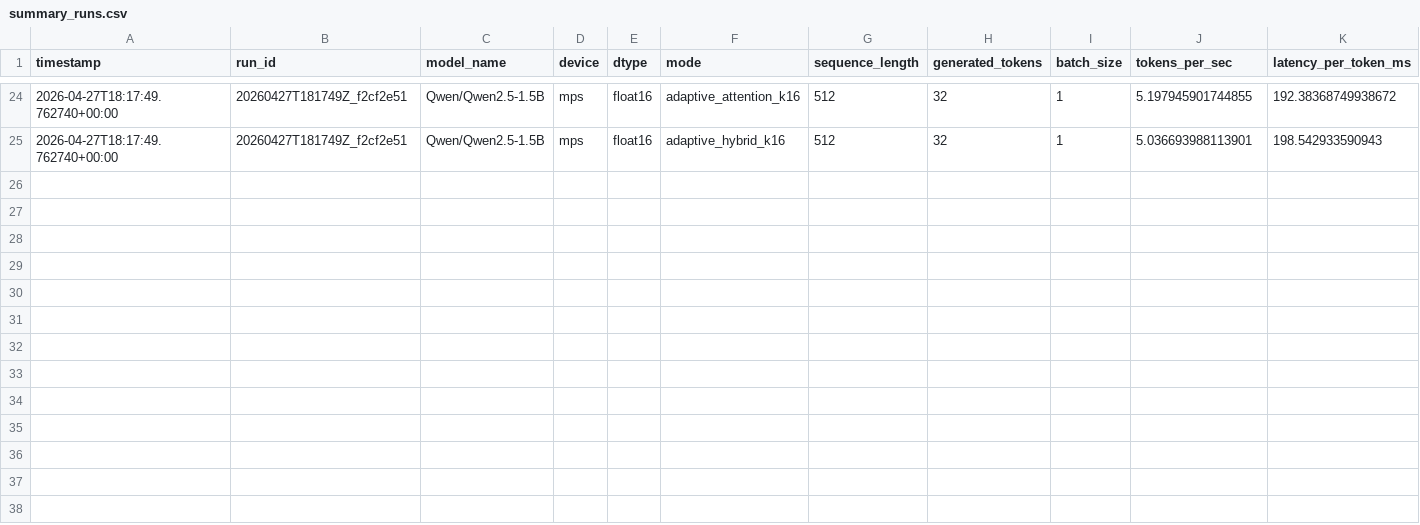
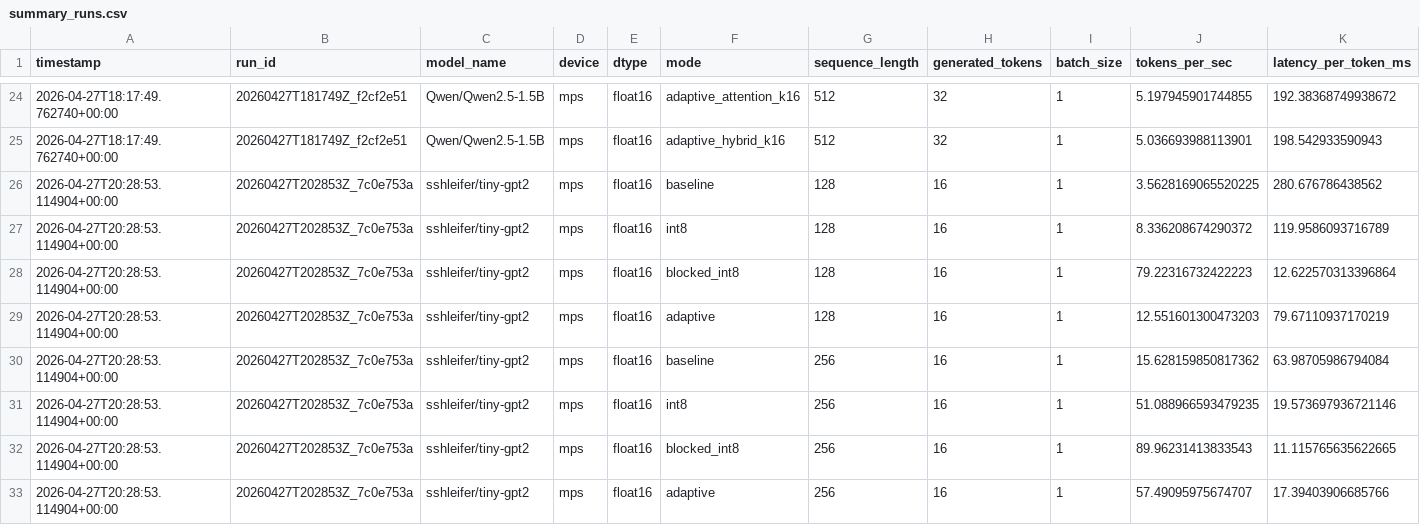
Before and after one commit to aditya10-source/kvcache, a CSV file: results/summary_runs.csv, drawn as a sheet; only a part is shown, gaps mark what is left out; rows hold the shown columns only; the diff names each change by its address in the sheet, - before the commit and + after, or states it on an @@ line.

```diff
--- a/results/summary_runs.csv
+++ b/results/summary_runs.csv
+row 26: 2026-04-27T20:28:53.114904+00:00 | 20260427T202853Z_7c0e753a | sshleifer/tiny-gpt2 | mps | float16 | baseline | 128 | 16 | 1 | 3.5628169065520225 | 280.676786438562
+row 27: 2026-04-27T20:28:53.114904+00:00 | 20260427T202853Z_7c0e753a | sshleifer/tiny-gpt2 | mps | float16 | int8 | 128 | 16 | 1 | 8.336208674290372 | 119.9586093716789
+row 28: 2026-04-27T20:28:53.114904+00:00 | 20260427T202853Z_7c0e753a | sshleifer/tiny-gpt2 | mps | float16 | blocked_int8 | 128 | 16 | 1 | 79.22316732422223 | 12.622570313396864
+row 29: 2026-04-27T20:28:53.114904+00:00 | 20260427T202853Z_7c0e753a | sshleifer/tiny-gpt2 | mps | float16 | adaptive | 128 | 16 | 1 | 12.551601300473203 | 79.67110937170219
+row 30: 2026-04-27T20:28:53.114904+00:00 | 20260427T202853Z_7c0e753a | sshleifer/tiny-gpt2 | mps | float16 | baseline | 256 | 16 | 1 | 15.628159850817362 | 63.98705986794084
+row 31: 2026-04-27T20:28:53.114904+00:00 | 20260427T202853Z_7c0e753a | sshleifer/tiny-gpt2 | mps | float16 | int8 | 256 | 16 | 1 | 51.088966593479235 | 19.573697936721146
+row 32: 2026-04-27T20:28:53.114904+00:00 | 20260427T202853Z_7c0e753a | sshleifer/tiny-gpt2 | mps | float16 | blocked_int8 | 256 | 16 | 1 | 89.96231413833543 | 11.115765635622665
+row 33: 2026-04-27T20:28:53.114904+00:00 | 20260427T202853Z_7c0e753a | sshleifer/tiny-gpt2 | mps | float16 | adaptive | 256 | 16 | 1 | 57.49095975674707 | 17.39403906685766
```
Also changed, not shown: 9 other files.
